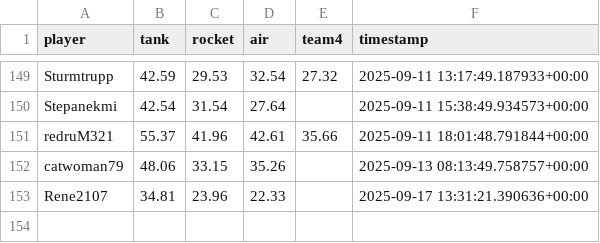
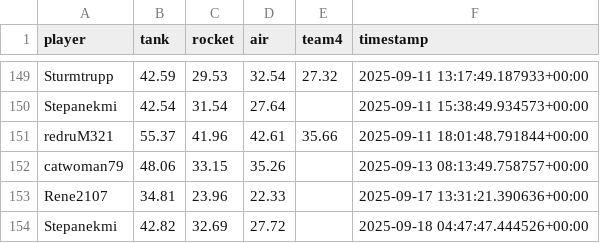
Before and after one commit to Stepanekmi/vs-data-store, a CSV file: data/power_data.csv, drawn as a sheet; only a part is shown, gaps mark what is left out.

Commit message:
powerenter: Stepanekmi

```diff
--- a/data/power_data.csv
+++ b/data/power_data.csv
@@ -153 +153,2 @@ catwoman79,48.06,33.15,35.26,,2025-09-13 08:13:49.758757+00:00
 Rene2107,34.81,23.96,22.33,,2025-09-17 13:31:21.390636+00:00
+Stepanekmi,42.82,32.69,27.72,,2025-09-18 04:47:47.444526+00:00
```
